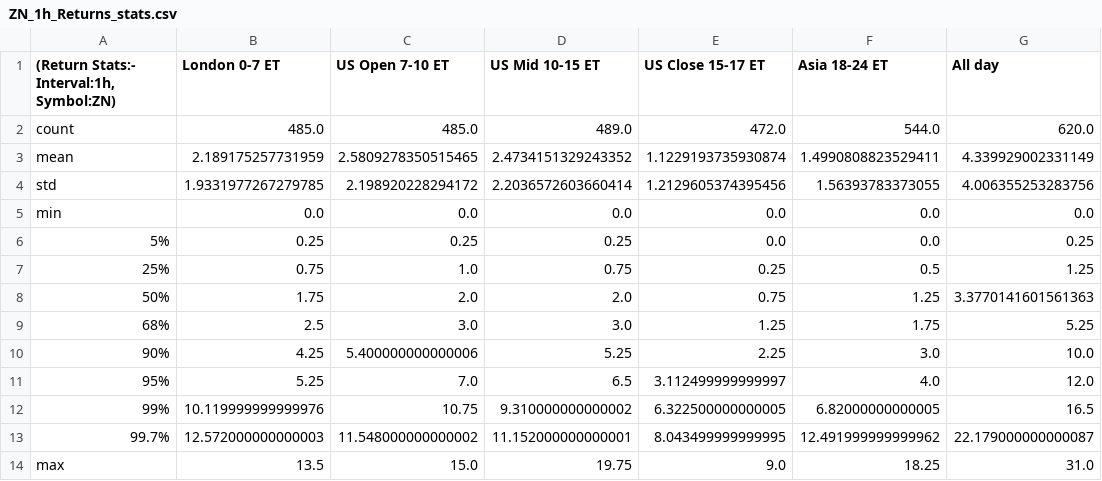
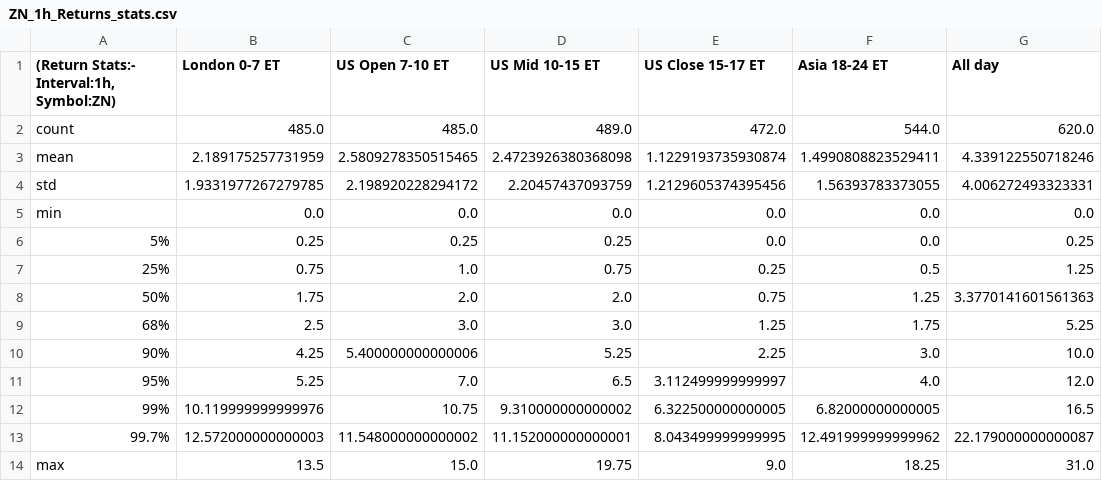
Before and after one commit to Siddhartha-Patolia/DistroDashboard, a CSV file: Intraday_data_files_stats_and_plots_folder/ZN_1h_Returns_stats.csv, drawn as a sheet.

```diff
--- a/Intraday_data_files_stats_and_plots_folder/ZN_1h_Returns_stats.csv
+++ b/Intraday_data_files_stats_and_plots_folder/ZN_1h_Returns_stats.csv
@@ -2,4 +2,4 @@
 count,485.0,485.0,489.0,472.0,544.0,620.0
-mean,2.189175257731959,2.5809278350515465,2.4734151329243352,1.1229193735930874,1.4990808823529411,4.339929002331149
-std,1.9331977267279785,2.198920228294172,2.2036572603660414,1.2129605374395456,1.56393783373055,4.006355253283756
+mean,2.189175257731959,2.5809278350515465,2.4723926380368098,1.1229193735930874,1.4990808823529411,4.339122550718246
+std,1.9331977267279785,2.198920228294172,2.20457437093759,1.2129605374395456,1.56393783373055,4.006272493323331
 min,0.0,0.0,0.0,0.0,0.0,0.0
```
Also changed, not shown: Intraday_data_files_stats_and_plots_folder/All_day_latest_custom_days_Volatility_Returns_1h_ZN.csv, Intraday_data_files_stats_and_plots_folder/US_Mid_10-15_ET_latest_custom_days_Volatility_Returns_1h_ZN.csv, 28 other files.
